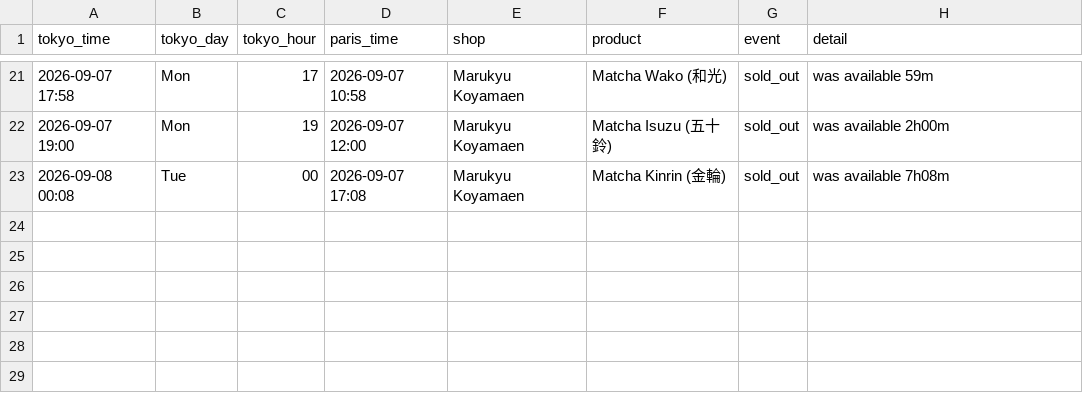
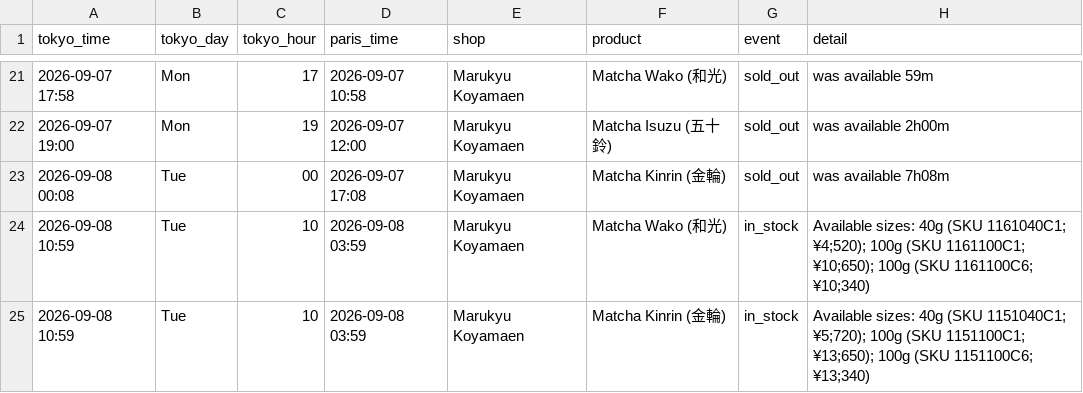
Before and after one commit to matcha-watch/matcha-watch, a CSV file: restock-log.csv, drawn as a sheet; only a part is shown, gaps mark what is left out; the diff names each change by its address in the sheet, - before the commit and + after, or states it on an @@ line.

```diff
--- a/restock-log.csv
+++ b/restock-log.csv
+row 24: 2026-09-08 10:59 | Tue | 10 | 2026-09-08 03:59 | Marukyu Koyamaen | Matcha Wako (和光) | in_stock | Available sizes: 40g (SKU 1161040C1; ¥4;520); 100g (SKU 1161100C1; ¥10;650); 100g (SKU 1161100C6; ¥10;340)
+row 25: 2026-09-08 10:59 | Tue | 10 | 2026-09-08 03:59 | Marukyu Koyamaen | Matcha Kinrin (金輪) | in_stock | Available sizes: 40g (SKU 1151040C1; ¥5;720); 100g (SKU 1151100C1; ¥13;650); 100g (SKU 1151100C6; ¥13;340)
```
Also changed, not shown: 2 other files.
